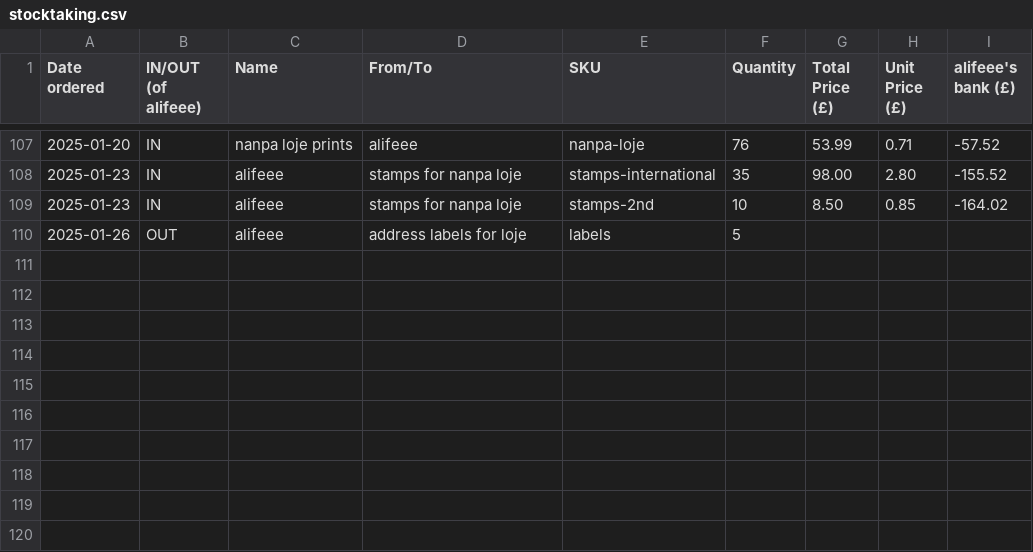
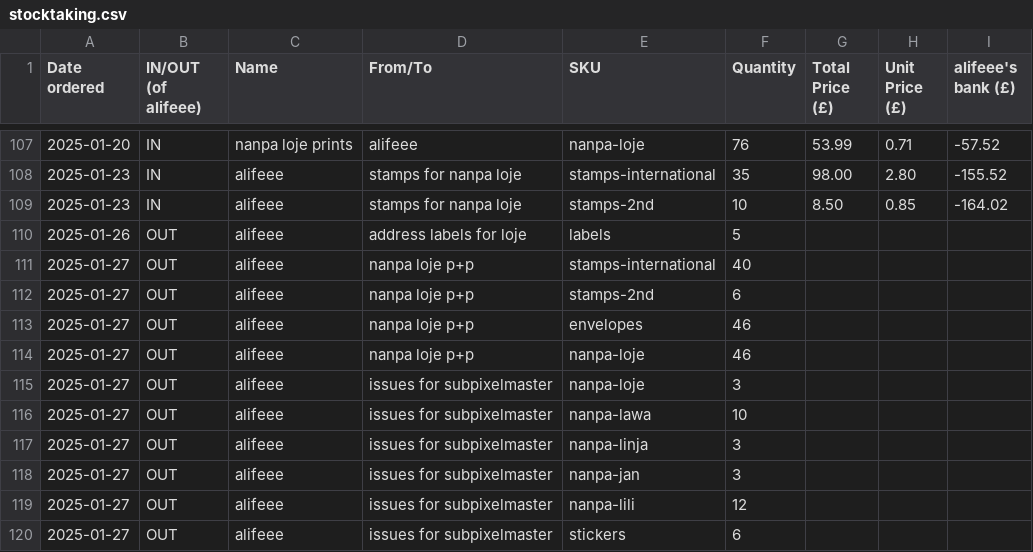
Before and after one commit to lipu-tenpo/print-and-post, a CSV file: stocktaking.csv, drawn as a sheet; only a part is shown, gaps mark what is left out.

Commit message:
print+post

```diff
--- a/stocktaking.csv
+++ b/stocktaking.csv
@@ -110 +110,11 @@ Date ordered, IN/OUT (of alifeee), Name, From/To, SKU, Quantity, Total Price (£
 2025-01-26,OUT,alifeee,address labels for loje,labels,5,,,
+2025-01-27,OUT,alifeee,nanpa loje p+p,stamps-international,40,,,
+2025-01-27,OUT,alifeee,nanpa loje p+p,stamps-2nd,6,,,
+2025-01-27,OUT,alifeee,nanpa loje p+p,envelopes,46,,,
+2025-01-27,OUT,alifeee,nanpa loje p+p,nanpa-loje,46,,,
+2025-01-27,OUT,alifeee,issues for subpixelmaster,nanpa-loje,3,,,
+2025-01-27,OUT,alifeee,issues for subpixelmaster,nanpa-lawa,10,,,
+2025-01-27,OUT,alifeee,issues for subpixelmaster,nanpa-linja,3,,,
+2025-01-27,OUT,alifeee,issues for subpixelmaster,nanpa-jan,3,,,
+2025-01-27,OUT,alifeee,issues for subpixelmaster,nanpa-lili,12,,,
+2025-01-27,OUT,alifeee,issues for subpixelmaster,stickers,6,,,
```
